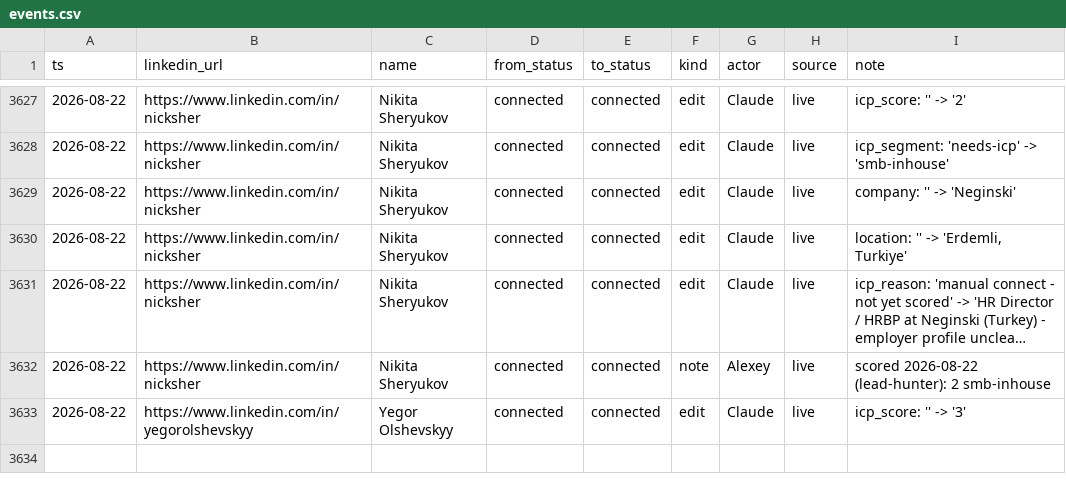
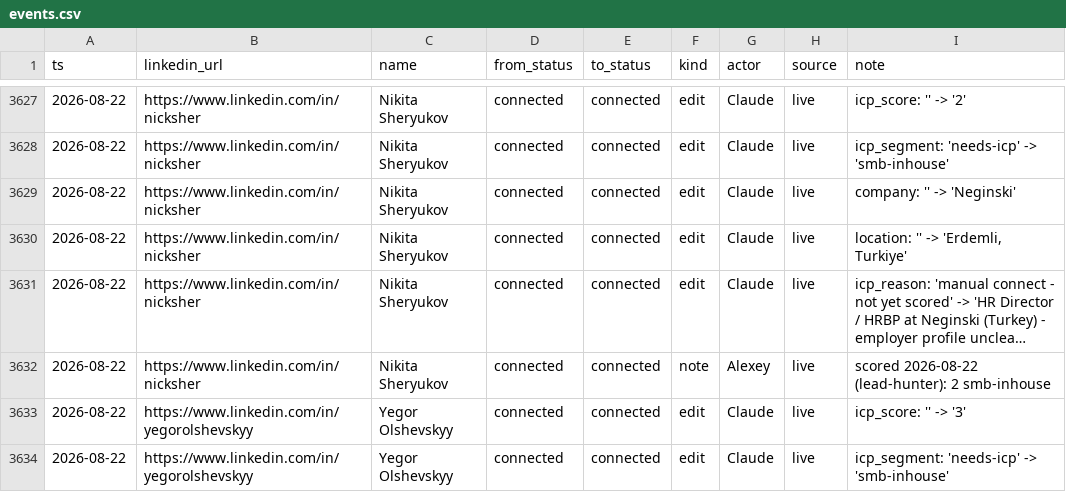
Before and after one commit to aborovkov/hiresignal_sales_brain, a CSV file: crm/events.csv, drawn as a sheet; only a part is shown, gaps mark what is left out; long unchanged cells end in ….

```diff
--- a/crm/events.csv
+++ b/crm/events.csv
@@ -3633 +3633,2 @@ ts,linkedin_url,name,from_status,to_status,kind,actor,source,note
 2026-08-22,https://www.linkedin.com/in/yegorolshevskyy,Yegor Olshevskyy,connected,connected,edit,Claude,live,icp_score: '' -> '3'
+2026-08-22,https://www.linkedin.com/in/yegorolshevskyy,Yegor Olshevskyy,connected,connected,edit,Claude,live,icp_segment: 'needs-icp' -> 'smb-inhouse'
```
Also changed, not shown: crm/leads.csv.
